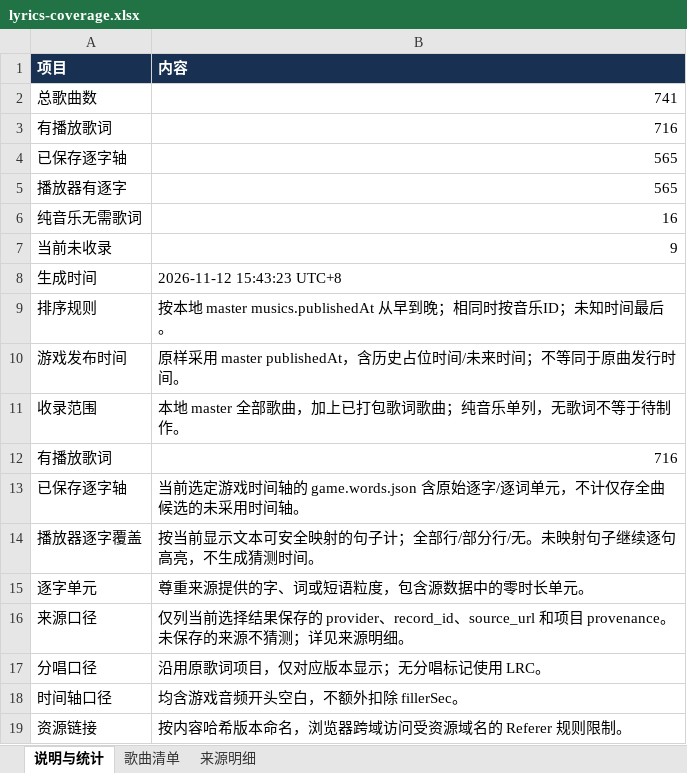
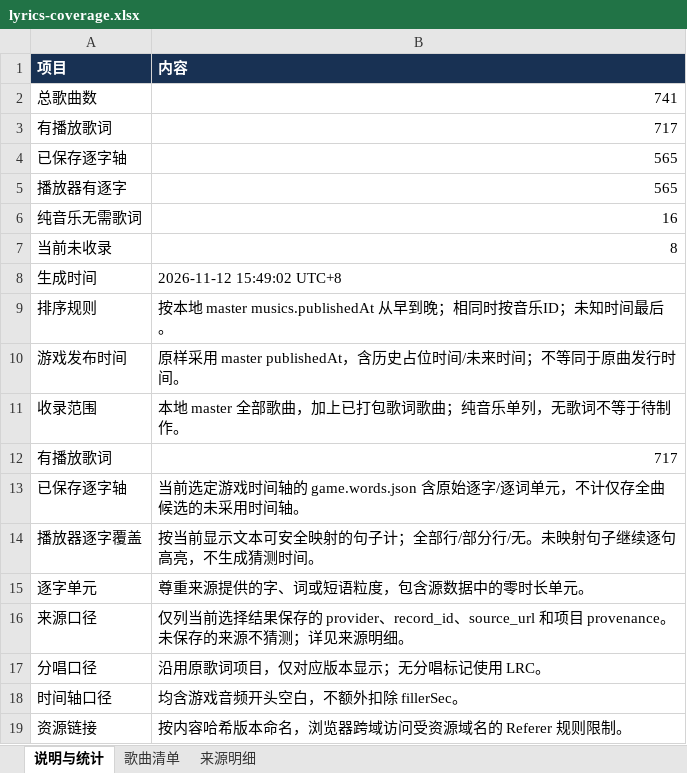
Before and after one commit to watagashi-uni/sekai-lyrics, an Excel workbook: reports/lyrics-coverage.xlsx, sheet 说明与统计, drawn as a sheet; values as stored, in another font and other column widths than the file's, no borders; the diff names each change by its address in the sheet, - before the commit and + after, or states it on an @@ line.

```diff
--- a/reports/lyrics-coverage.xlsx (sheet 说明与统计)
+++ b/reports/lyrics-coverage.xlsx (sheet 说明与统计)
-B3 (内容): 716
+B3 (内容): 717
-B7 (内容): 9
+B7 (内容): 8
-B8 (内容): 2026-11-12 15:43:23 UTC+8
+B8 (内容): 2026-11-12 15:49:02 UTC+8
-B12 (内容): 716
+B12 (内容): 717
```
Also changed, not shown: sheet 来源明细, sheet 歌曲清单, 9 other files.
